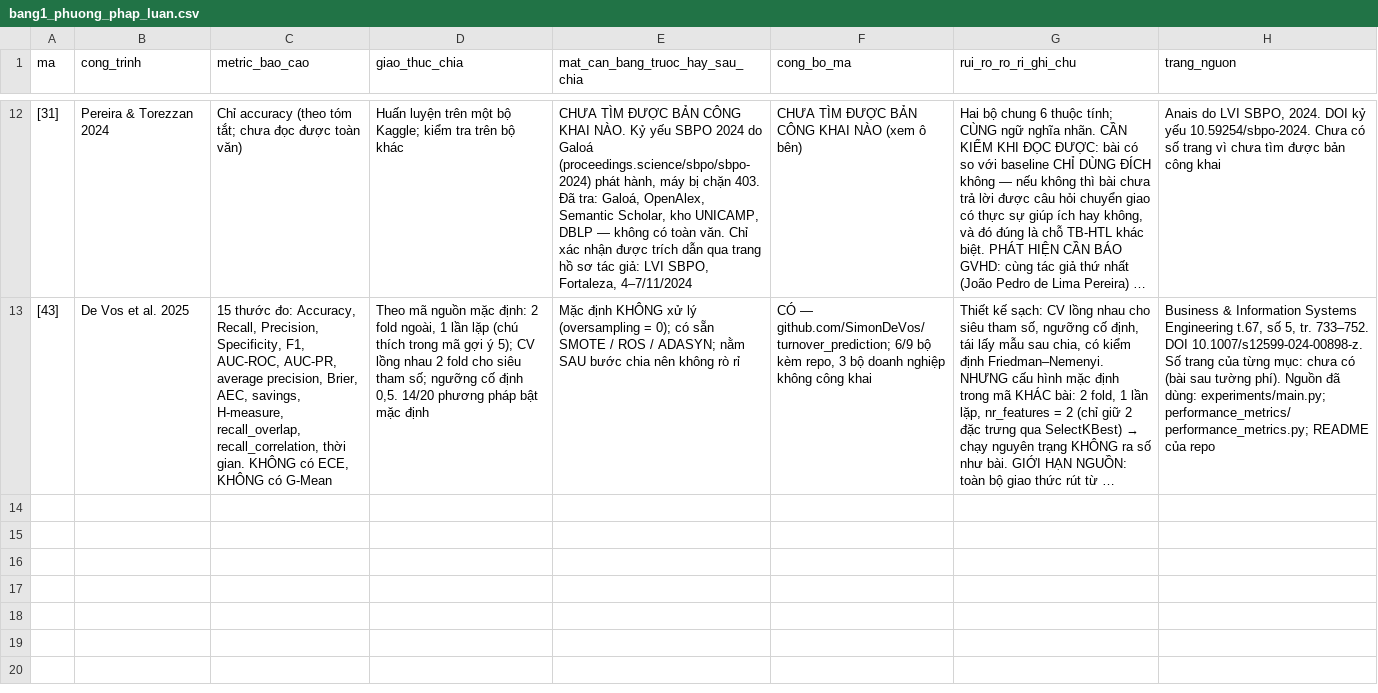
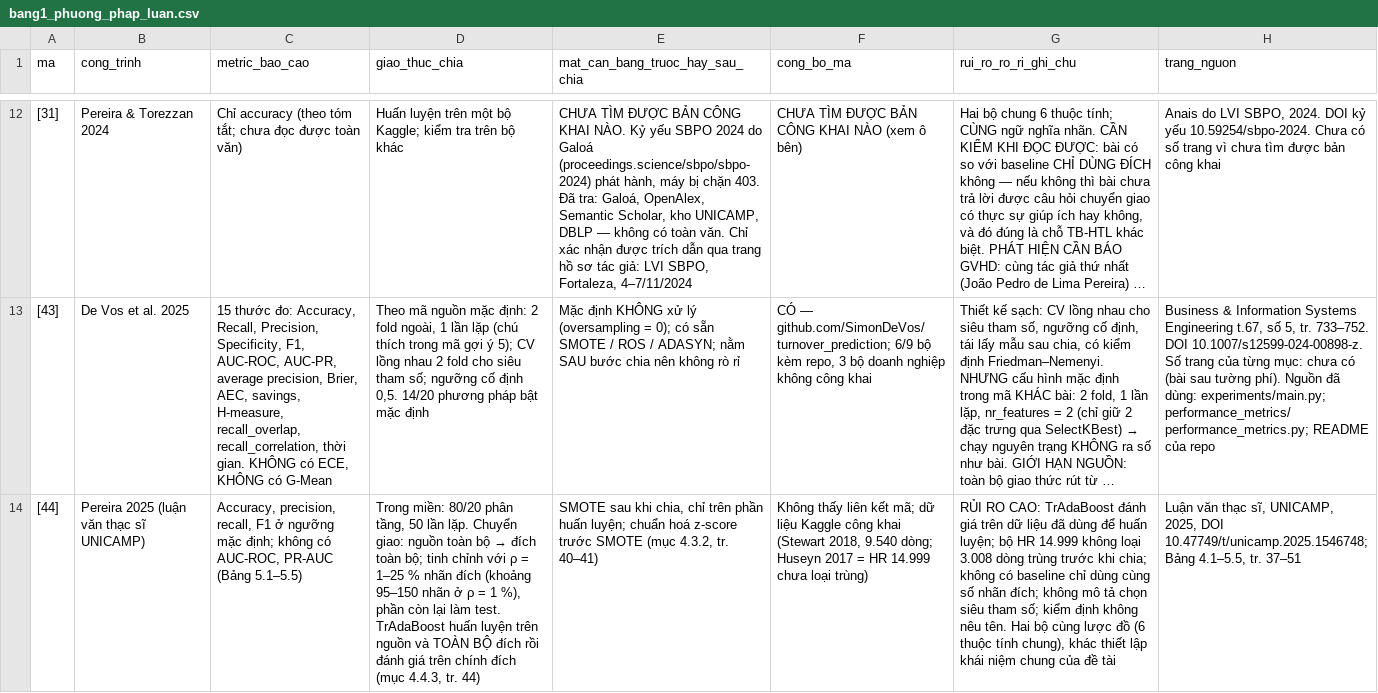
Before and after one commit to datachain-uit/CN-24540017-MinhTN-ThienPX, a CSV file: docs/phieu_doc/bang1_phuong_phap_luan.csv, drawn as a sheet; only a part is shown, gaps mark what is left out; long unchanged cells end in …; the diff names each change by its address in the sheet, - before the commit and + after, or states it on an @@ line.

```diff
--- a/docs/phieu_doc/bang1_phuong_phap_luan.csv
+++ b/docs/phieu_doc/bang1_phuong_phap_luan.csv
+row 14: [44] | Pereira 2025 (luận văn thạc sĩ UNICAMP) | Accuracy, precision, recall, F1 ở ngưỡng mặc định; không có AUC-ROC, PR-AUC (Bảng 5.1–5.5) | Trong miền: 80/20 phân tầng, 50 lần lặp. Chuyển giao: nguồn toàn bộ → đích toàn bộ; tinh chỉnh với ρ = 1–25 % nhãn đích (khoảng 95–150 nhãn ở ρ = 1 %), phần còn lại làm test. TrAdaBoost huấn luyện trên nguồn và TOÀN BỘ đích rồi đánh giá trên chính đích (mục 4.4.3, tr. 44) | SMOTE sau khi chia, chỉ trên phần huấn luyện; chuẩn hoá z-score trước SMOTE (mục 4.3.2, tr. 40–41) | Không thấy liên kết mã; dữ liệu Kaggle công khai (Stewart 2018, 9.540 dòng; Huseyn 2017 = HR 14.999 chưa loại trùng) | RỦI RO CAO: TrAdaBoost đánh giá trên dữ liệu đã dùng để huấn luyện; bộ HR 14.999 không loại 3.008 dòng trùng trước khi chia; không có baseline chỉ dùng cùng số nhãn đích; không mô tả chọn siêu tham số; kiểm định không nêu tên. Hai bộ cùng lược đồ (6 thuộc tính chung), khác thiết lập khái niệm chung của đề tài | Luận văn thạc sĩ, UNICAMP, 2025, DOI 10.47749/t/unicamp.2025.1546748; Bảng 4.1–5.5, tr. 37–51
```
Also changed, not shown: 11 other files.
